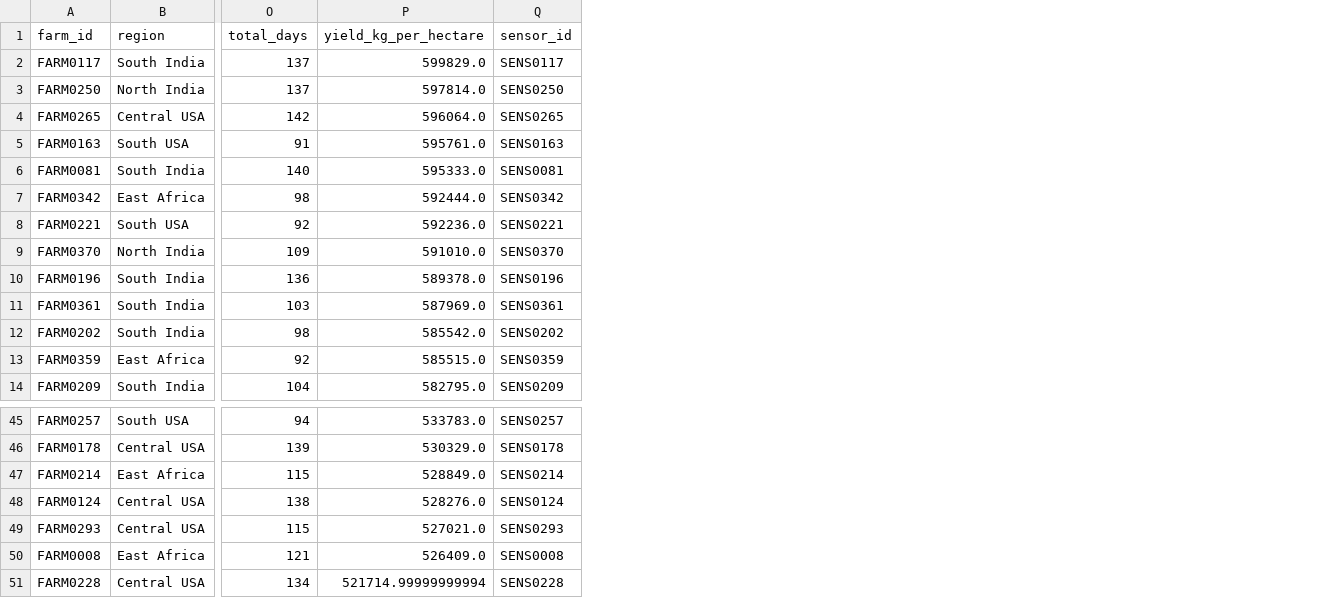
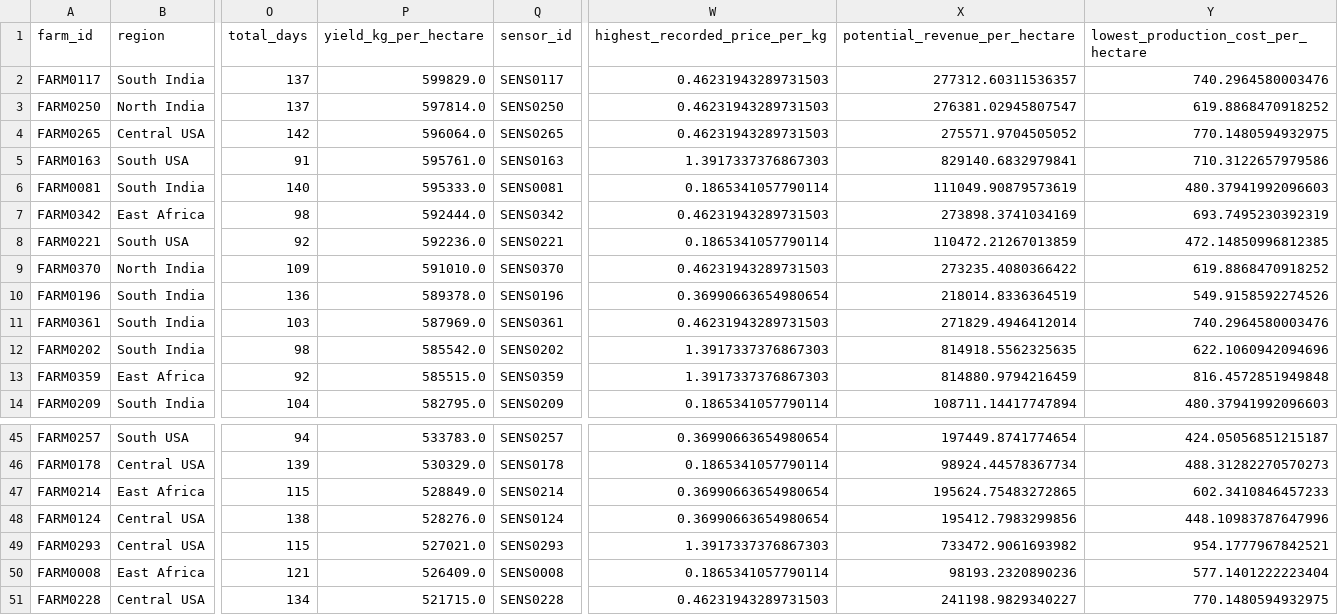
Before and after one commit to NuriTasilla/agri-fintech-app, a CSV file: 50_ejemplares_kaggle.csv, drawn as a sheet; only a part is shown, gaps mark what is left out; the diff names each change by its address in the sheet, - before the commit and + after, or states it on an @@ line.

Commit message:
Add files via upload

```diff
--- a/50_ejemplares_kaggle.csv
+++ b/50_ejemplares_kaggle.csv
+column W (highest_recorded_price_per_kg), rows 2-14: 0.46231943289731503 | 0.46231943289731503 | 0.46231943289731503 | 1.3917337376867303 | 0.1865341057790114 | 0.46231943289731503 | 0.1865341057790114 | 0.46231943289731503 | 0.36990663654980654 | 0.46231943289731503 | 1.3917337376867303 | 1.3917337376867303 | 0.1865341057790114; rows 45-51: 0.36990663654980654 | 0.1865341057790114 | 0.36990663654980654 | 0.36990663654980654 | 1.3917337376867303 | 0.1865341057790114 | 0.46231943289731503
+column X (potential_revenue_per_hectare), rows 2-14: 277312.60311536357 | 276381.02945807547 | 275571.9704505052 | 829140.6832979841 | 111049.90879573619 | 273898.3741034169 | 110472.21267013859 | 273235.4080366422 | 218014.8336364519 | 271829.4946412014 | 814918.5562325635 | 814880.9794216459 | 108711.14417747894; rows 45-51: 197449.8741774654 | 98924.44578367734 | 195624.75483272865 | 195412.7983299856 | 733472.9061693982 | 98193.2320890236 | 241198.9829340227
+column Y, rows 1-14: lowest_production_cost_per_hectare | 740.2964580003476 | 619.8868470918252 | 770.1480594932975 | 710.3122657979586 | 480.37941992096603 | 693.7495230392319 | 472.14850996812385 | 619.8868470918252 | 549.9158592274526 | 740.2964580003476 | 622.1060942094696 | 816.4572851949848 | 480.37941992096603; rows 45-51: 424.05056851215187 | 488.31282270570273 | 602.3410846457233 | 448.10983787647996 | 954.1777967842521 | 577.1401222223404 | 770.1480594932975
-P51 (yield_kg_per_hectare): 521714.99999999994
+P51 (yield_kg_per_hectare): 521715.0
```
